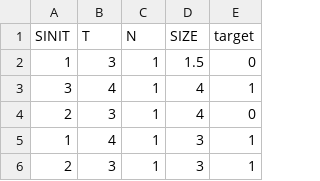
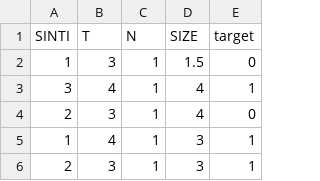
Before and after one commit to panzhen1998/RF, a CSV file: RF.csv, drawn as a sheet; only a part is shown.

Commit message:
Update RF.csv

```diff
--- a/RF.csv
+++ b/RF.csv
@@ -1,2 +1,2 @@
-SINIT,T,N,SIZE,target
+SINTI,T,N,SIZE,target
 1,3,1,1.5,0
```
